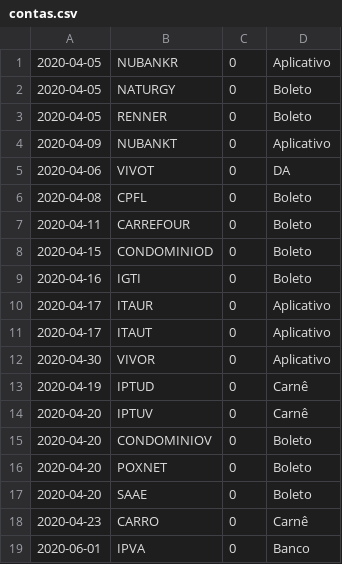
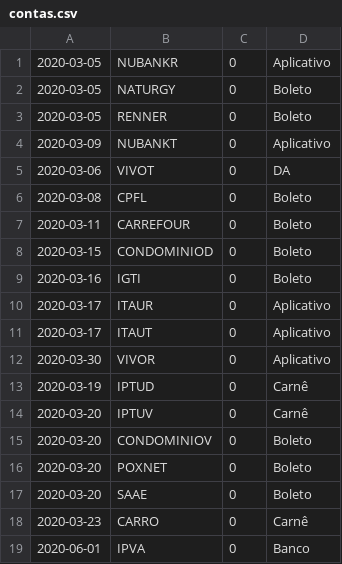
Before and after one commit to dodopontocom/odroid-contas, a CSV file: texts/contas.csv, drawn as a sheet.

Commit message:
Update contas.csv

```diff
--- a/texts/contas.csv
+++ b/texts/contas.csv
@@ -1,19 +1,19 @@
-2020-04-05,NUBANKR,0,Aplicativo
-2020-04-05,NATURGY,0,Boleto
-2020-04-05,RENNER,0,Boleto
-2020-04-09,NUBANKT,0,Aplicativo
-2020-04-06,VIVOT,0,DA
-2020-04-08,CPFL,0,Boleto
-2020-04-11,CARREFOUR,0,Boleto
-2020-04-15,CONDOMINIOD,0,Boleto
-2020-04-16,IGTI,0,Boleto
-2020-04-17,ITAUR,0,Aplicativo
-2020-04-17,ITAUT,0,Aplicativo
-2020-04-30,VIVOR,0,Aplicativo
-2020-04-19,IPTUD,0,Carnê
-2020-04-20,IPTUV,0,Carnê
-2020-04-20,CONDOMINIOV,0,Boleto
-2020-04-20,POXNET,0,Boleto
-2020-04-20,SAAE,0,Boleto
-2020-04-23,CARRO,0,Carnê
+2020-03-05,NUBANKR,0,Aplicativo
+2020-03-05,NATURGY,0,Boleto
+2020-03-05,RENNER,0,Boleto
+2020-03-09,NUBANKT,0,Aplicativo
+2020-03-06,VIVOT,0,DA
+2020-03-08,CPFL,0,Boleto
+2020-03-11,CARREFOUR,0,Boleto
+2020-03-15,CONDOMINIOD,0,Boleto
+2020-03-16,IGTI,0,Boleto
+2020-03-17,ITAUR,0,Aplicativo
+2020-03-17,ITAUT,0,Aplicativo
+2020-03-30,VIVOR,0,Aplicativo
+2020-03-19,IPTUD,0,Carnê
+2020-03-20,IPTUV,0,Carnê
+2020-03-20,CONDOMINIOV,0,Boleto
+2020-03-20,POXNET,0,Boleto
+2020-03-20,SAAE,0,Boleto
+2020-03-23,CARRO,0,Carnê
 2020-06-01,IPVA,0,Banco
```
